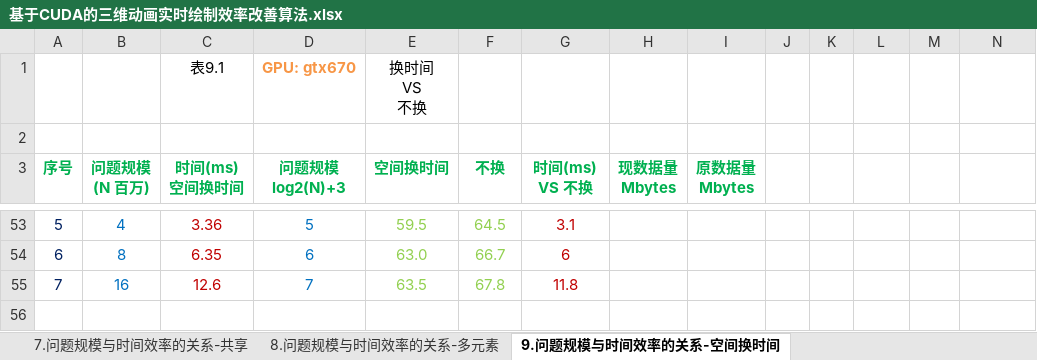
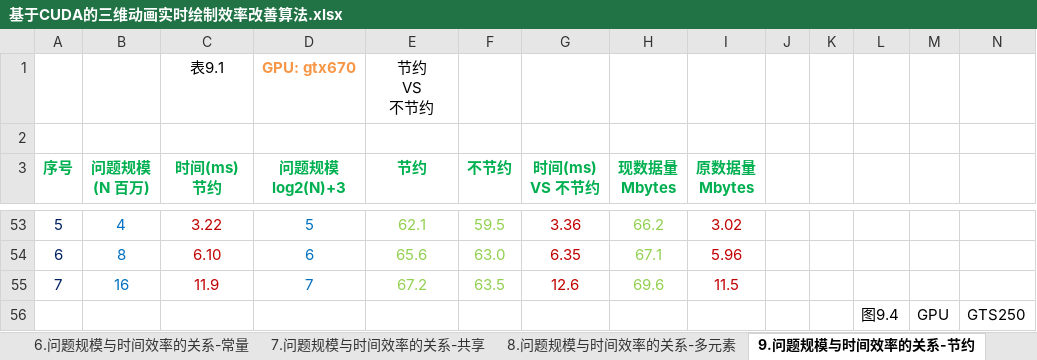
Before and after one commit to soulsheng/CudaAccMs3d, an Excel workbook: doc/基于CUDA的三维动画实时绘制效率改善算法.xlsx, sheet 9.问题规模与时间效率的关系-节约, drawn as a sheet; only a part is shown, gaps mark what is left out; values as stored, in another font and other column widths than the file's, no borders; charts and pictures not drawn; ↵ is a line break in a cell; the diff covers the shown part only; the diff names each change by its address in the sheet, - before the commit and + after, or states it on an @@ line.

```diff
--- a/doc/基于CUDA的三维动画实时绘制效率改善算法.xlsx (sheet 9.问题规模与时间效率的关系-节约)
+++ b/doc/基于CUDA的三维动画实时绘制效率改善算法.xlsx (sheet 9.问题规模与时间效率的关系-节约)
-sheet tab: 9.问题规模与时间效率的关系-空间换时间
+sheet tab: 9.问题规模与时间效率的关系-节约
-E1 (节约): 换时间 ↵ VS ↵ 不换
+E1 (节约): 节约 ↵ VS ↵ 不节约
-C3: 时间(ms) ↵ 空间换时间
+C3: 时间(ms) ↵ 节约
-E3: 空间换时间
+E3: 节约
-F3: 不换
+F3: 不节约
-G3: 时间(ms) ↵ VS 不换
+G3: 时间(ms) ↵ VS 不节约
-C53 (时间(ms) 节约): 3.36
+C53 (时间(ms) 节约): 3.22
-E53 (节约): 59.5
+E53 (节约): 62.1
-F53 (不节约): 64.5
+F53 (不节约): 59.5
-G53 (时间(ms) VS 不节约): 3.1
+G53 (时间(ms) VS 不节约): 3.36
-H53 (现数据量 Mbytes): (empty)
+H53 (现数据量 Mbytes): 66.2
-I53 (原数据量 Mbytes): (empty)
+I53 (原数据量 Mbytes): 3.02
-C54 (时间(ms) 节约): 6.35
+C54 (时间(ms) 节约): 6.10
-E54 (节约): 63.0
+E54 (节约): 65.6
-F54 (不节约): 66.7
+F54 (不节约): 63.0
-G54 (时间(ms) VS 不节约): 6
+G54 (时间(ms) VS 不节约): 6.35
-H54 (现数据量 Mbytes): (empty)
+H54 (现数据量 Mbytes): 67.1
-I54 (原数据量 Mbytes): (empty)
+I54 (原数据量 Mbytes): 5.96
-C55 (时间(ms) 节约): 12.6
+C55 (时间(ms) 节约): 11.9
-E55 (节约): 63.5
+E55 (节约): 67.2
-F55 (不节约): 67.8
+F55 (不节约): 63.5
-G55 (时间(ms) VS 不节约): 11.8
+G55 (时间(ms) VS 不节约): 12.6
-H55 (现数据量 Mbytes): (empty)
+H55 (现数据量 Mbytes): 69.6
-I55 (原数据量 Mbytes): (empty)
+I55 (原数据量 Mbytes): 11.5
+row 56:  |  |  |  |  |  |  |  |  |  |  | 图9.4 | GPU | GTS250
```
Also changed, not shown: 79 edited cells elsewhere in this sheet, sheet 8.问题规模与时间效率的关系-多元素, sheet 6.问题规模与时间效率的关系-常量, sheet 5.问题规模与时间效率的关系-拆分, sheet 7.问题规模与时间效率的关系-共享, charts or pictures.
